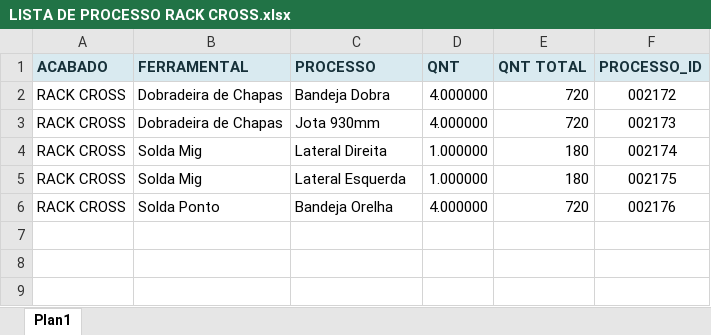
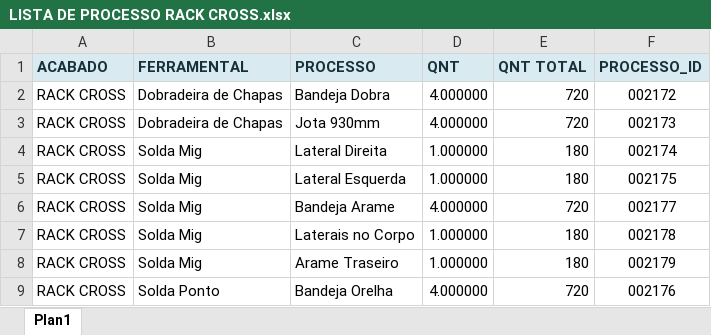
Before and after one commit to XicoMartins/PROJETOS---BACKEND-IA, an Excel workbook: planilhas/LISTA DE PROCESSO RACK CROSS.xlsx, sheet Plan1, drawn as a sheet; values as stored, in another font and other column widths than the file's, no borders; the diff names each change by its address in the sheet, - before the commit and + after, or states it on an @@ line.

Commit message:
Automatiza 10 arquivo(s) de processos no backend

```diff
--- a/planilhas/LISTA DE PROCESSO RACK CROSS.xlsx (sheet Plan1)
+++ b/planilhas/LISTA DE PROCESSO RACK CROSS.xlsx (sheet Plan1)
+row 6: RACK CROSS | Solda Mig | Bandeja Arame | 4.000000 | 720 | 002177
+row 7: RACK CROSS | Solda Mig | Laterais no Corpo | 1.000000 | 180 | 002178
+row 8: RACK CROSS | Solda Mig | Arame Traseiro | 1.000000 | 180 | 002179
```
Also changed, not shown: 4 other files.
